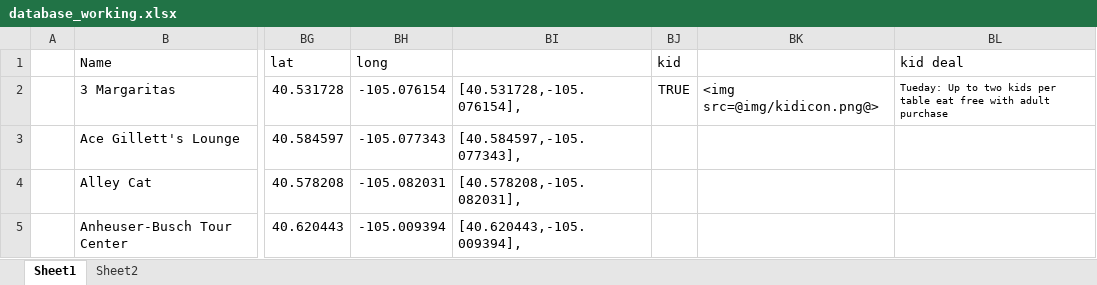
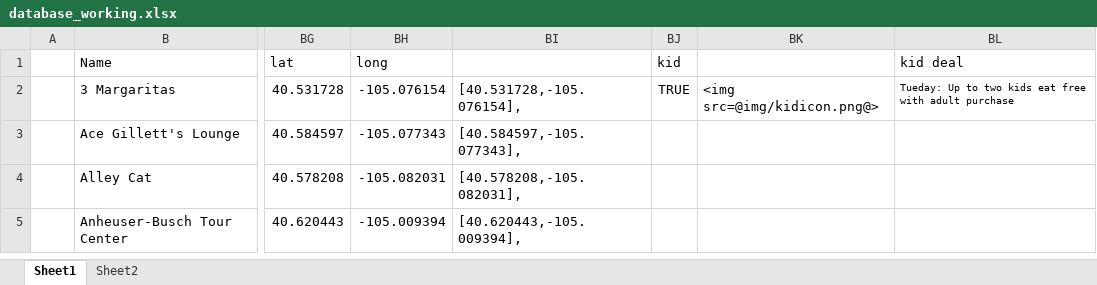
Before and after one commit to christian-lorange/happyhour_dev, an Excel workbook: database_working.xlsx, sheet Sheet1, drawn as a sheet; only a part is shown, gaps mark what is left out; values as stored, in another font and other column widths than the file's, no borders; the diff names each change by its address in the sheet, - before the commit and + after, or states it on an @@ line.

Commit message:
no message

```diff
--- a/database_working.xlsx (sheet Sheet1)
+++ b/database_working.xlsx (sheet Sheet1)
-BL2 (kid deal): …two kids per table eat free…
+BL2 (kid deal): …two kids eat free…
```
